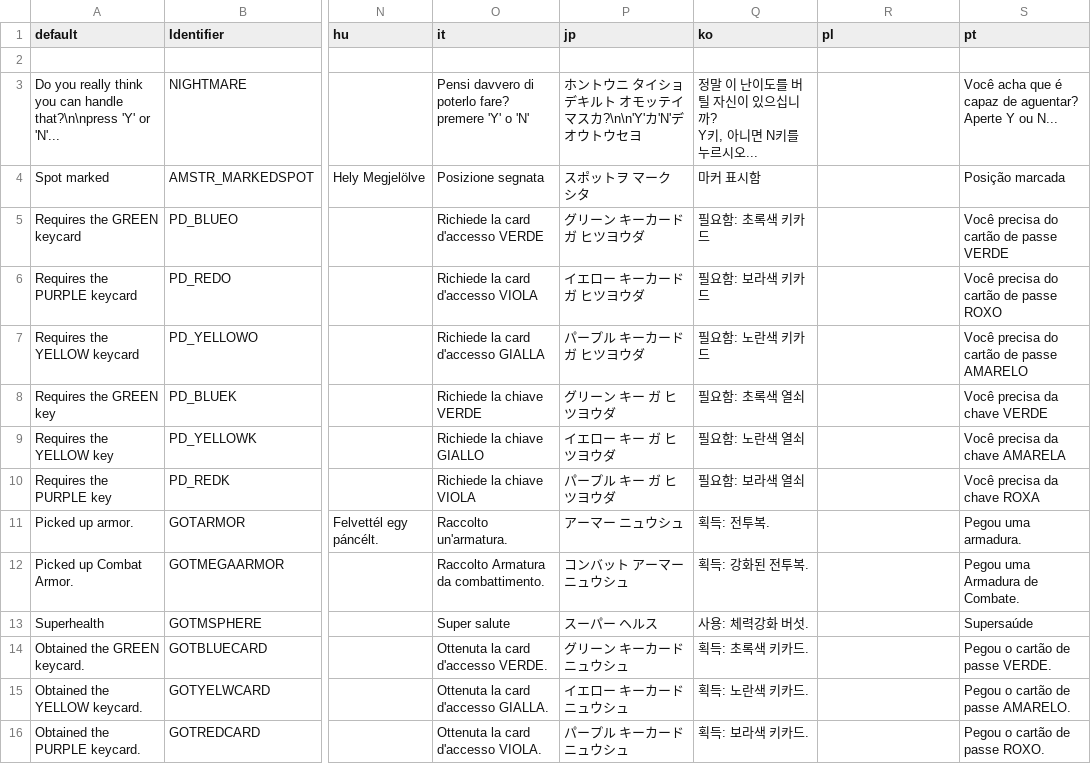
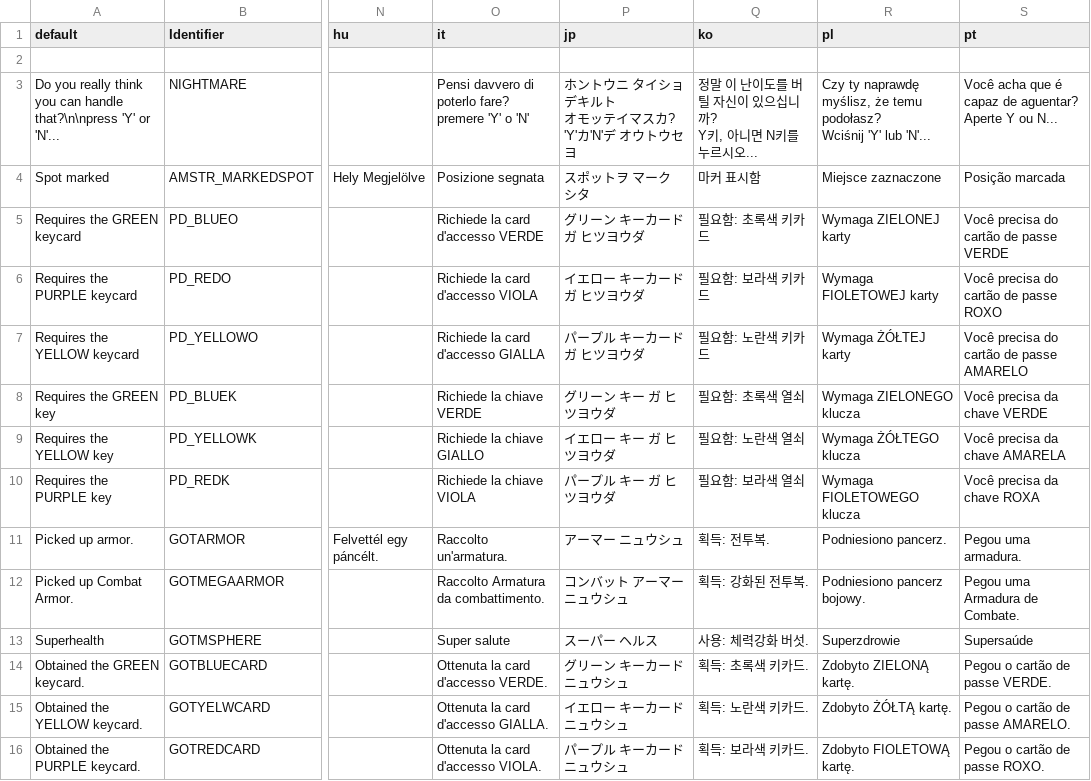
Before and after one commit to johncurley/gzdoom, a CSV file: wadsrc_extra/static/filter/harmony/language.csv, drawn as a sheet; only a part is shown, gaps mark what is left out; ↵ is a line break in a cell; the diff covers the shown part only; the diff names each change by its address in the sheet, - before the commit and + after, or states it on an @@ line.

```diff
--- a/wadsrc_extra/static/filter/harmony/language.csv
+++ b/wadsrc_extra/static/filter/harmony/language.csv
-P3 (jp): ホントウニ タイショデキルト オモッテイマスカ?\n\n'Y'カ'N'デ オウトウセヨ
+P3 (jp): ホントウニ タイショデキルト ↵ オモッテイマスカ? ↵ 'Y'カ'N'デ オウトウセヨ
-R3 (pl): (empty)
+R3 (pl): Czy ty naprawdę myślisz, że temu podołasz? ↵ Wciśnij 'Y' lub 'N'...
-R4 (pl): (empty)
+R4 (pl): Miejsce zaznaczone
-R5 (pl): (empty)
+R5 (pl): Wymaga ZIELONEJ karty
-R6 (pl): (empty)
+R6 (pl): Wymaga FIOLETOWEJ karty
-R7 (pl): (empty)
+R7 (pl): Wymaga ŻÓŁTEJ karty
-R8 (pl): (empty)
+R8 (pl): Wymaga ZIELONEGO klucza
-R9 (pl): (empty)
+R9 (pl): Wymaga ŻÓŁTEGO klucza
-R10 (pl): (empty)
+R10 (pl): Wymaga FIOLETOWEGO klucza
-R11 (pl): (empty)
+R11 (pl): Podniesiono pancerz.
-R12 (pl): (empty)
+R12 (pl): Podniesiono pancerz bojowy.
-R13 (pl): (empty)
+R13 (pl): Superzdrowie
-R14 (pl): (empty)
+R14 (pl): Zdobyto ZIELONĄ kartę.
-R15 (pl): (empty)
+R15 (pl): Zdobyto ŻÓŁTĄ kartę.
-R16 (pl): (empty)
+R16 (pl): Zdobyto FIOLETOWĄ kartę.
```
Also changed, not shown: 36 edited cells elsewhere in this file, wadsrc/static/language.csv, wadsrc_extra/static/filter/hacx.hacx1/language.csv, 1 other file.
